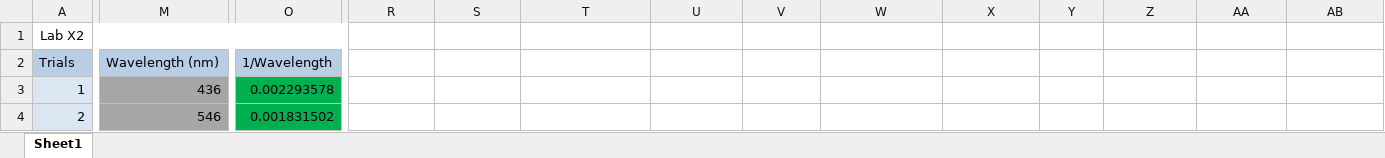
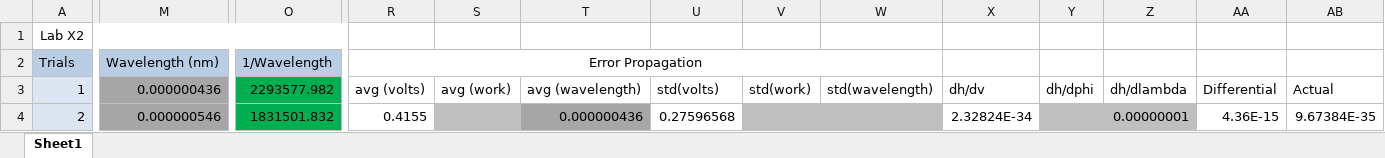
Before and after one commit to austinirvine/phsx316, an Excel workbook: Lab_x2/phsx316labx2.xlsx, sheet Sheet1, drawn as a sheet; only a part is shown, gaps mark what is left out; values as stored, in another font and other column widths than the file's, no borders; charts and pictures not drawn; the diff covers the shown part only; the diff names each change by its address in the sheet, - before the commit and + after, or states it on an @@ line.

Commit message:
Half Finished: Error Propagation and Finding of Plank's Constants

```diff
--- a/Lab_x2/phsx316labx2.xlsx (sheet Sheet1)
+++ b/Lab_x2/phsx316labx2.xlsx (sheet Sheet1)
-R2: (empty)
+R2: Error Propagation
+R2:W2 merged
-M3: 436
+M3: 0.000000436
-O3: 0.002293578
+O3: 2293577.982
-R3: (empty)
+R3: avg (volts)
-S3: (empty)
+S3: avg (work)
-T3: (empty)
+T3: avg (wavelength)
-U3: (empty)
+U3: std(volts)
-V3: (empty)
+V3: std(work)
-W3: (empty)
+W3: std(wavelength)
-X3: (empty)
+X3: dh/dv
-Y3: (empty)
+Y3: dh/dphi
-Z3: (empty)
+Z3: dh/dlambda
-AA3: (empty)
+AA3: Differential
-AB3: (empty)
+AB3: Actual
-M4: 546
+M4: 0.000000546
-O4: 0.001831502
+O4: 1831501.832
-R4: (empty)
+R4: 0.4155
-S4 fill: none
+S4 fill: #BFBFBF
-T4: (empty)
+T4: 0.000000436
-T4 fill: none
+T4 fill: #A6A6A6
-U4: (empty)
+U4: 0.27596568
-V4:W4 fill: none
+V4:W4 fill: #BFBFBF
-X4: (empty)
+X4: 2.32824E-34
-Y4:Z4 fill: none
+Y4:Z4 fill: #BFBFBF
-Z4: (empty)
+Z4: 0.00000001
-AA4: (empty)
+AA4: 4.36E-15
-AB4: (empty)
+AB4: 9.67384E-35
```
Also changed, not shown: 38 edited cells and cell formats elsewhere in this sheet, formulas that keep their value, charts or pictures.
